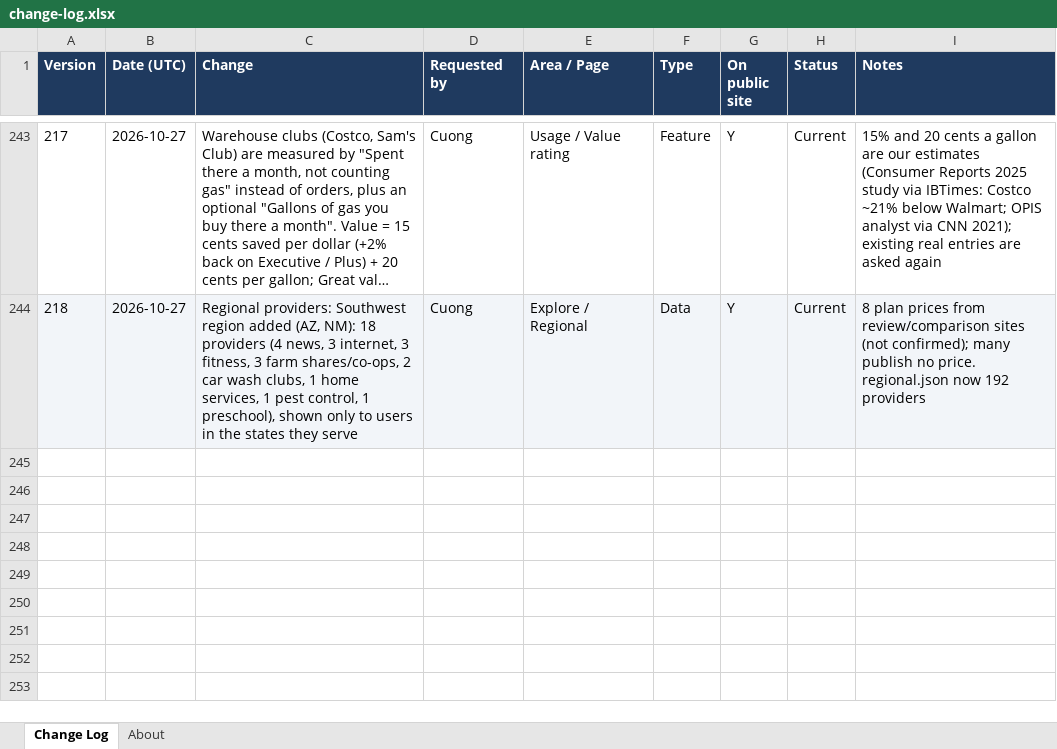
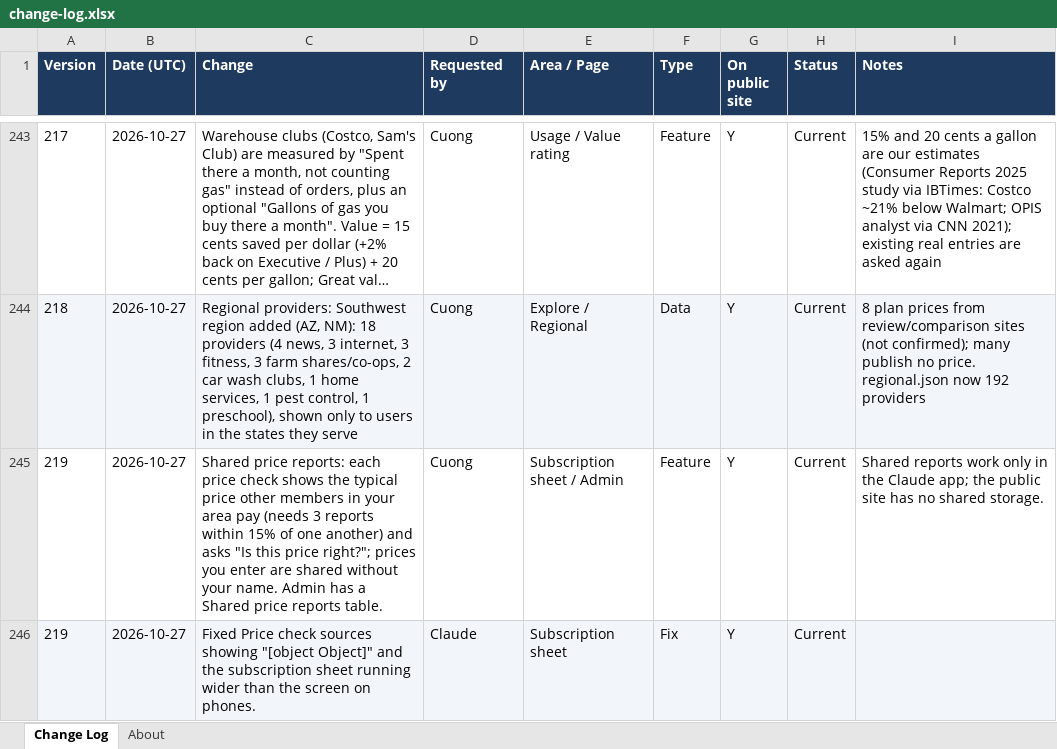
Before and after one commit to cquach1004/Subscription-keeper, an Excel workbook: changelog/change-log.xlsx, sheet Change Log, drawn as a sheet; only a part is shown, gaps mark what is left out; long unchanged cells end in …; values as stored, in another font and other column widths than the file's, no borders; the diff names each change by its address in the sheet, - before the commit and + after, or states it on an @@ line.

```diff
--- a/changelog/change-log.xlsx (sheet Change Log)
+++ b/changelog/change-log.xlsx (sheet Change Log)
+row 245: 219 | 2026-10-27 | Shared price reports: each price check shows the typical price other members in your area pay (needs 3 reports within 15% of one another) and asks "Is this price right?"; prices you enter are shared without your name. Admin has a Shared price reports table. | Cuong | Subscription sheet / Admin | Feature | Y | Current | Shared reports work only in the Claude app; the public site has no shared storage.
+row 246: 219 | 2026-10-27 | Fixed Price check sources showing "[object Object]" and the subscription sheet running wider than the screen on phones. | Claude | Subscription sheet | Fix | Y | Current
```
Also changed, not shown: 4 other files.
